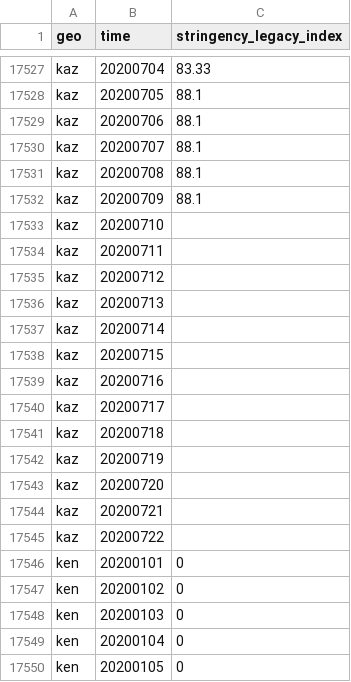
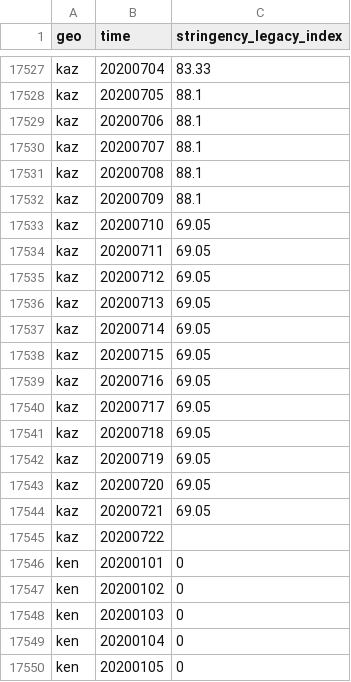
Before and after one commit to open-numbers/ddf--open_numbers--covid_government_response, a CSV file: ddf--datapoints--stringency_legacy_index--by--geo--time.csv, drawn as a sheet; only a part is shown, gaps mark what is left out.

```diff
--- a/ddf--datapoints--stringency_legacy_index--by--geo--time.csv
+++ b/ddf--datapoints--stringency_legacy_index--by--geo--time.csv
@@ -17532,14 +17532,14 @@ kaz,20200708,88.1
 kaz,20200709,88.1
-kaz,20200710,
-kaz,20200711,
-kaz,20200712,
-kaz,20200713,
-kaz,20200714,
-kaz,20200715,
-kaz,20200716,
-kaz,20200717,
-kaz,20200718,
-kaz,20200719,
-kaz,20200720,
-kaz,20200721,
+kaz,20200710,69.05
+kaz,20200711,69.05
+kaz,20200712,69.05
+kaz,20200713,69.05
+kaz,20200714,69.05
+kaz,20200715,69.05
+kaz,20200716,69.05
+kaz,20200717,69.05
+kaz,20200718,69.05
+kaz,20200719,69.05
+kaz,20200720,69.05
+kaz,20200721,69.05
 kaz,20200722,
```
Also changed, not shown: ddf--datapoints--stringency_index--by--geo--time.csv, ddf--datapoints--stringency_legacy_index_for_display--by--geo--time.csv, 36 other files.
